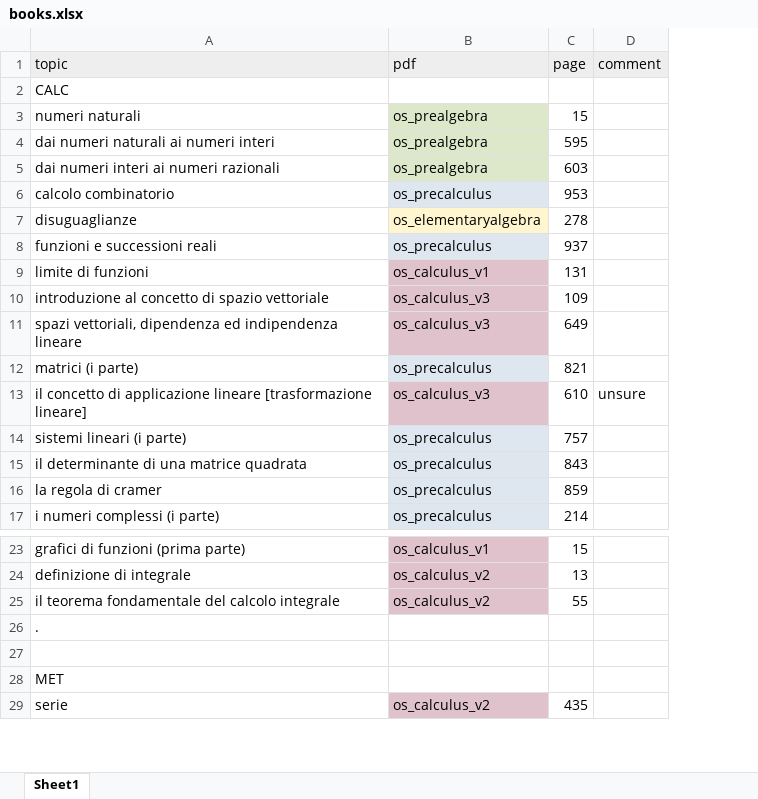
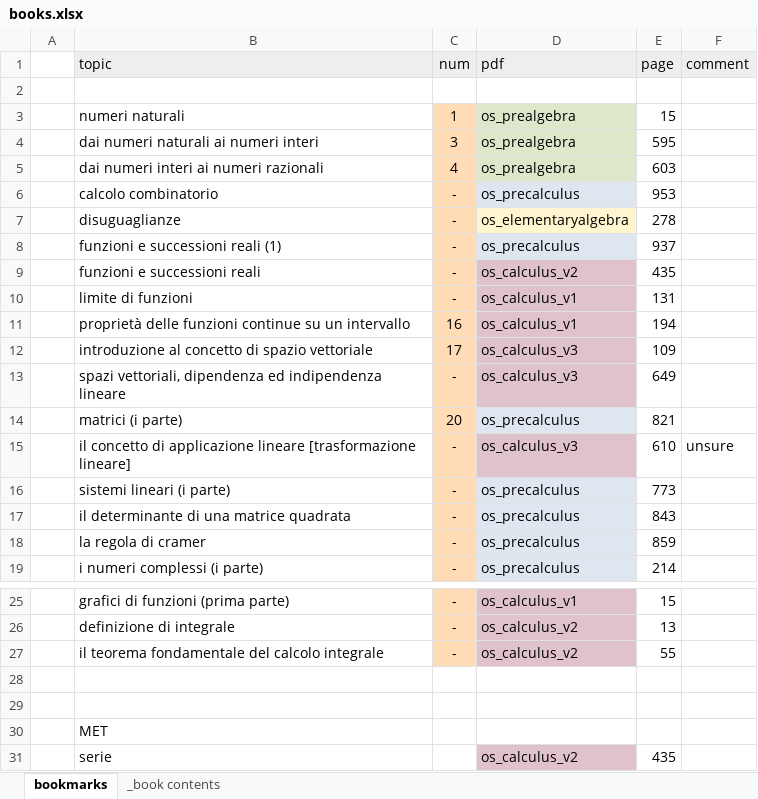
Before and after one commit to xmuni/unindump, an Excel workbook: input/books.xlsx, sheet bookmarks, drawn as a sheet; only a part is shown, gaps mark what is left out; values as stored, in another font and other column widths than the file's, no borders; addresses are those after the commit; the diff names each change by its address in the sheet, - before the commit and + after, or states it on an @@ line.

```diff
--- a/input/books.xlsx (sheet bookmarks)
+++ b/input/books.xlsx (sheet bookmarks)
-sheet tab: Sheet1
+sheet tab: bookmarks
+sheet tab: _book contents
+column A, empty
+column C (num), rows 3-8: 1 | 3 | 4 | - | - | -; row 10: -; rows 12-19: 17 | - | 20 | - | - | - | - | -; rows 25-27: all -
-B2 (topic): CALC
+B2 (topic): (empty)
-B8 (topic): funzioni e successioni reali
+B8 (topic): funzioni e successioni reali (1)
+row 9:  | funzioni e successioni reali | - | os_calculus_v2 | 435
+row 11:  | proprietà delle funzioni continue su un intervallo | 16 | os_calculus_v1 | 194
-E16 (page): 757
+E16 (page): 773
-B28 (topic): .
+B28 (topic): (empty)
```
Also changed, not shown: formulas that keep their value, 5 other files.
